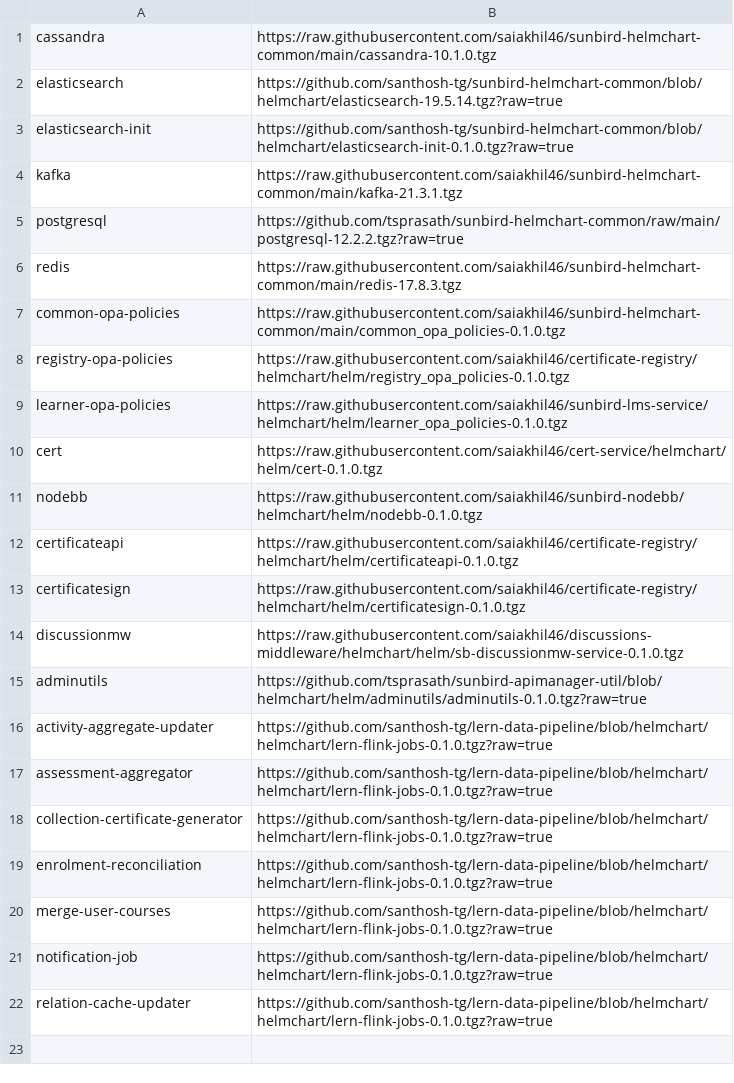
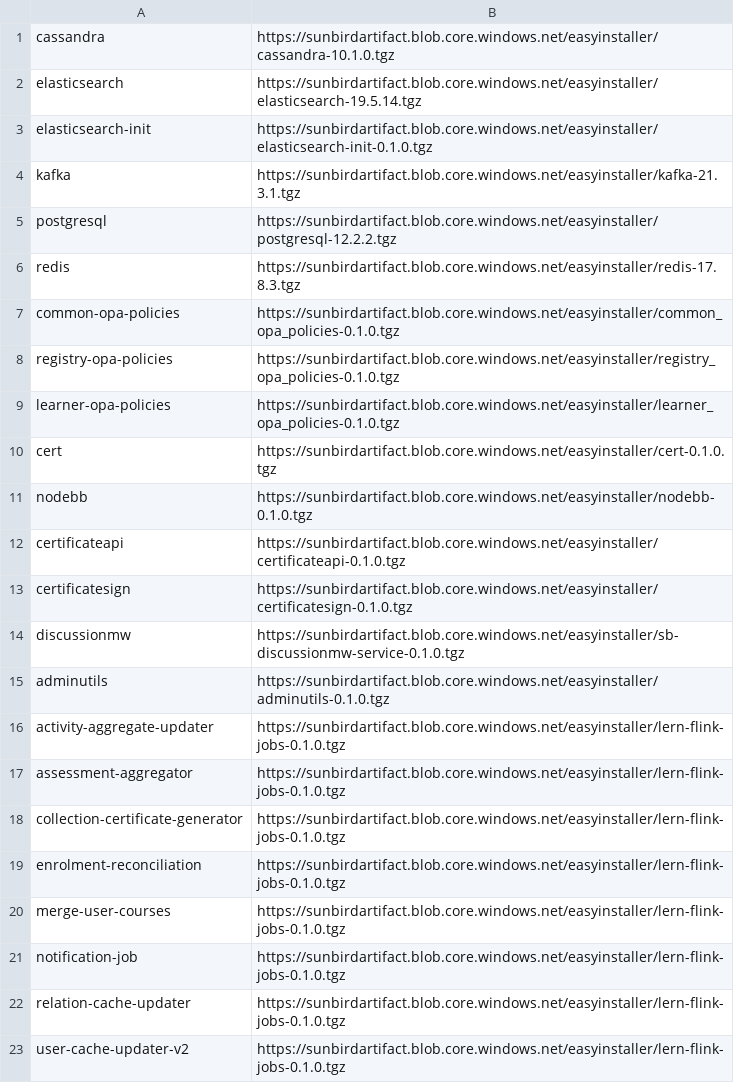
Before and after one commit to project-sunbird/sunbird-devops, a CSV file: oneclickinstaller/charts.csv, drawn as a sheet.

Commit message:
ED-2053: Update chart url to azure storage (#3819)
* Add nginx-public chart

* Add nginx and portal helm charts

* Update nginx helm chart

* Update portal chart

* Update helm charts

* Update nginx helm chart

* Update nginx chart

* Fix resolver

* Update portal helm chart

* Update charts path to azure blob

* Update nginx chart

* Update configmap

* Updating the knowlg installer

* rollback existing changes

* Increase rate-limit for load testing

---------

Co-authored-by: Santhosh Gandham <31979949+gandham-santhosh@users.noreply.github.com>

```diff
--- a/oneclickinstaller/charts.csv
+++ b/oneclickinstaller/charts.csv
@@ -1,22 +1,23 @@
-cassandra,https://raw.githubusercontent.com/saiakhil46/sunbird-helmchart-common/main/cassandra-10.1.0.tgz
-elasticsearch,https://github.com/santhosh-tg/sunbird-helmchart-common/blob/helmchart/elasticsearch-19.5.14.tgz?raw=true
-elasticsearch-init,https://github.com/santhosh-tg/sunbird-helmchart-common/blob/helmchart/elasticsearch-init-0.1.0.tgz?raw=true
-kafka,https://raw.githubusercontent.com/saiakhil46/sunbird-helmchart-common/main/kafka-21.3.1.tgz
-postgresql,https://github.com/tsprasath/sunbird-helmchart-common/raw/main/postgresql-12.2.2.tgz?raw=true
-redis,https://raw.githubusercontent.com/saiakhil46/sunbird-helmchart-common/main/redis-17.8.3.tgz
-common-opa-policies,https://raw.githubusercontent.com/saiakhil46/sunbird-helmchart-common/main/common_opa_policies-0.1.0.tgz
-registry-opa-policies,https://raw.githubusercontent.com/saiakhil46/certificate-registry/helmchart/helm/registry_opa_policies-0.1.0.tgz
-learner-opa-policies,https://raw.githubusercontent.com/saiakhil46/sunbird-lms-service/helmchart/helm/learner_opa_policies-0.1.0.tgz
-cert,https://raw.githubusercontent.com/saiakhil46/cert-service/helmchart/helm/cert-0.1.0.tgz
-nodebb,https://raw.githubusercontent.com/saiakhil46/sunbird-nodebb/helmchart/helm/nodebb-0.1.0.tgz
-certificateapi,https://raw.githubusercontent.com/saiakhil46/certificate-registry/helmchart/helm/certificateapi-0.1.0.tgz
-certificatesign,https://raw.githubusercontent.com/saiakhil46/certificate-registry/helmchart/helm/certificatesign-0.1.0.tgz
-discussionmw,https://raw.githubusercontent.com/saiakhil46/discussions-middleware/helmchart/helm/sb-discussionmw-service-0.1.0.tgz
-adminutils,https://github.com/tsprasath/sunbird-apimanager-util/blob/helmchart/helm/adminutils/adminutils-0.1.0.tgz?raw=true
-activity-aggregate-updater,https://github.com/santhosh-tg/lern-data-pipeline/blob/helmchart/helmchart/lern-flink-jobs-0.1.0.tgz?raw=true
-assessment-aggregator,https://github.com/santhosh-tg/lern-data-pipeline/blob/helmchart/helmchart/lern-flink-jobs-0.1.0.tgz?raw=true
-collection-certificate-generator,https://github.com/santhosh-tg/lern-data-pipeline/blob/helmchart/helmchart/lern-flink-jobs-0.1.0.tgz?raw=true
-enrolment-reconciliation,https://github.com/santhosh-tg/lern-data-pipeline/blob/helmchart/helmchart/lern-flink-jobs-0.1.0.tgz?raw=true
-merge-user-courses,https://github.com/santhosh-tg/lern-data-pipeline/blob/helmchart/helmchart/lern-flink-jobs-0.1.0.tgz?raw=true
-notification-job,https://github.com/santhosh-tg/lern-data-pipeline/blob/helmchart/helmchart/lern-flink-jobs-0.1.0.tgz?raw=true
-relation-cache-updater,https://github.com/santhosh-tg/lern-data-pipeline/blob/helmchart/helmchart/lern-flink-jobs-0.1.0.tgz?raw=true
+cassandra,https://sunbirdartifact.blob.core.windows.net/easyinstaller/cassandra-10.1.0.tgz
+elasticsearch,https://sunbirdartifact.blob.core.windows.net/easyinstaller/elasticsearch-19.5.14.tgz
+elasticsearch-init,https://sunbirdartifact.blob.core.windows.net/easyinstaller/elasticsearch-init-0.1.0.tgz
+kafka,https://sunbirdartifact.blob.core.windows.net/easyinstaller/kafka-21.3.1.tgz
+postgresql,https://sunbirdartifact.blob.core.windows.net/easyinstaller/postgresql-12.2.2.tgz
+redis,https://sunbirdartifact.blob.core.windows.net/easyinstaller/redis-17.8.3.tgz
+common-opa-policies,https://sunbirdartifact.blob.core.windows.net/easyinstaller/common_opa_policies-0.1.0.tgz
+registry-opa-policies,https://sunbirdartifact.blob.core.windows.net/easyinstaller/registry_opa_policies-0.1.0.tgz
+learner-opa-policies,https://sunbirdartifact.blob.core.windows.net/easyinstaller/learner_opa_policies-0.1.0.tgz
+cert,https://sunbirdartifact.blob.core.windows.net/easyinstaller/cert-0.1.0.tgz
+nodebb,https://sunbirdartifact.blob.core.windows.net/easyinstaller/nodebb-0.1.0.tgz
+certificateapi,https://sunbirdartifact.blob.core.windows.net/easyinstaller/certificateapi-0.1.0.tgz
+certificatesign,https://sunbirdartifact.blob.core.windows.net/easyinstaller/certificatesign-0.1.0.tgz
+discussionmw,https://sunbirdartifact.blob.core.windows.net/easyinstaller/sb-discussionmw-service-0.1.0.tgz
+adminutils,https://sunbirdartifact.blob.core.windows.net/easyinstaller/adminutils-0.1.0.tgz
+activity-aggregate-updater,https://sunbirdartifact.blob.core.windows.net/easyinstaller/lern-flink-jobs-0.1.0.tgz
+assessment-aggregator,https://sunbirdartifact.blob.core.windows.net/easyinstaller/lern-flink-jobs-0.1.0.tgz
+collection-certificate-generator,https://sunbirdartifact.blob.core.windows.net/easyinstaller/lern-flink-jobs-0.1.0.tgz
+enrolment-reconciliation,https://sunbirdartifact.blob.core.windows.net/easyinstaller/lern-flink-jobs-0.1.0.tgz
+merge-user-courses,https://sunbirdartifact.blob.core.windows.net/easyinstaller/lern-flink-jobs-0.1.0.tgz
+notification-job,https://sunbirdartifact.blob.core.windows.net/easyinstaller/lern-flink-jobs-0.1.0.tgz
+relation-cache-updater,https://sunbirdartifact.blob.core.windows.net/easyinstaller/lern-flink-jobs-0.1.0.tgz
+user-cache-updater-v2,https://sunbirdartifact.blob.core.windows.net/easyinstaller/lern-flink-jobs-0.1.0.tgz
```
Also changed, not shown: oneclickinstaller/ed-charts.csv, oneclickinstaller/inquiry-charts.csv, 7 other files.
